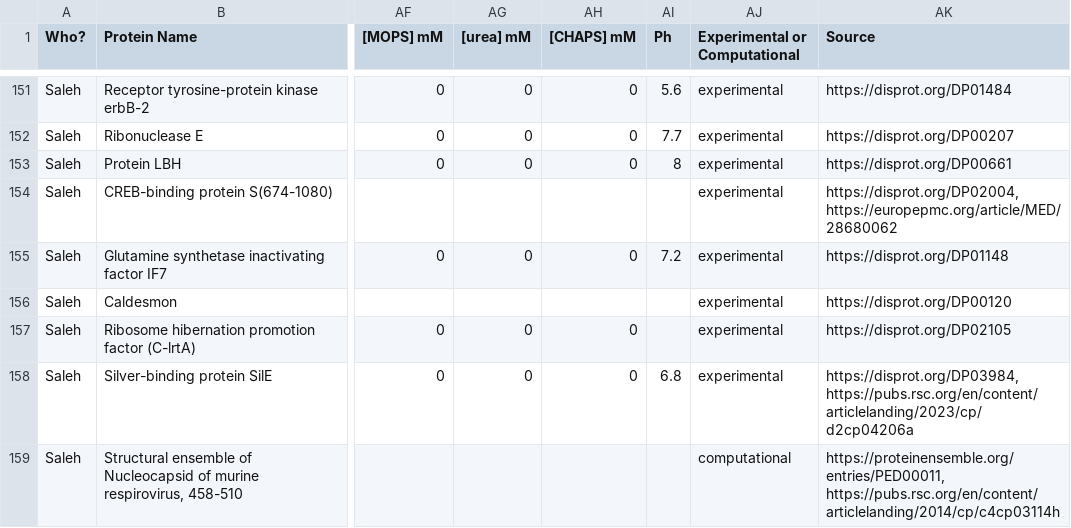
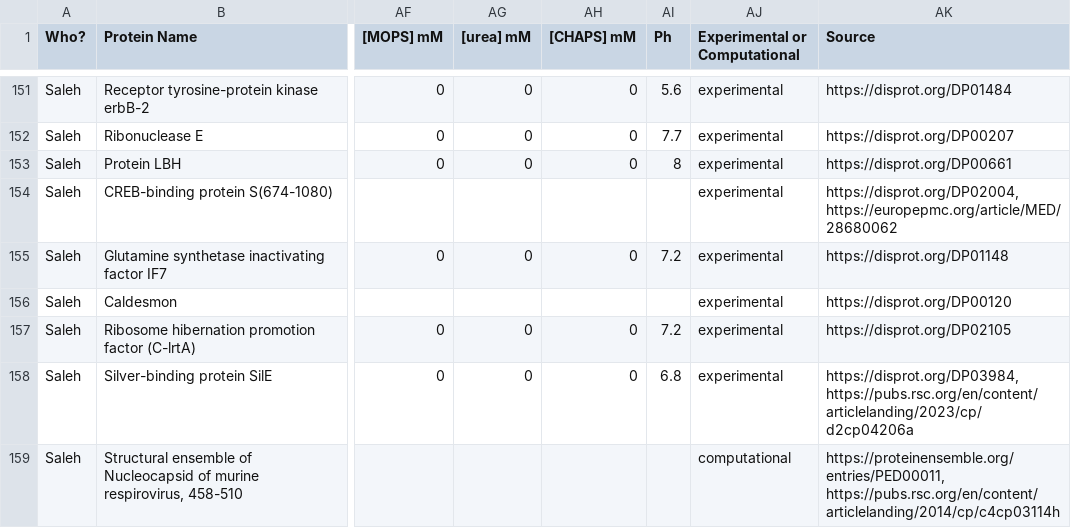
Before and after one commit to SourMan0/IDPRg, a CSV file: data/rawData.csv, drawn as a sheet; only a part is shown, gaps mark what is left out; the diff names each change by its address in the sheet, - before the commit and + after, or states it on an @@ line.

```diff
--- a/data/rawData.csv
+++ b/data/rawData.csv
-AI157 (Ph): (empty)
+AI157 (Ph): 7.2
```
Also changed, not shown: 1 other file.
